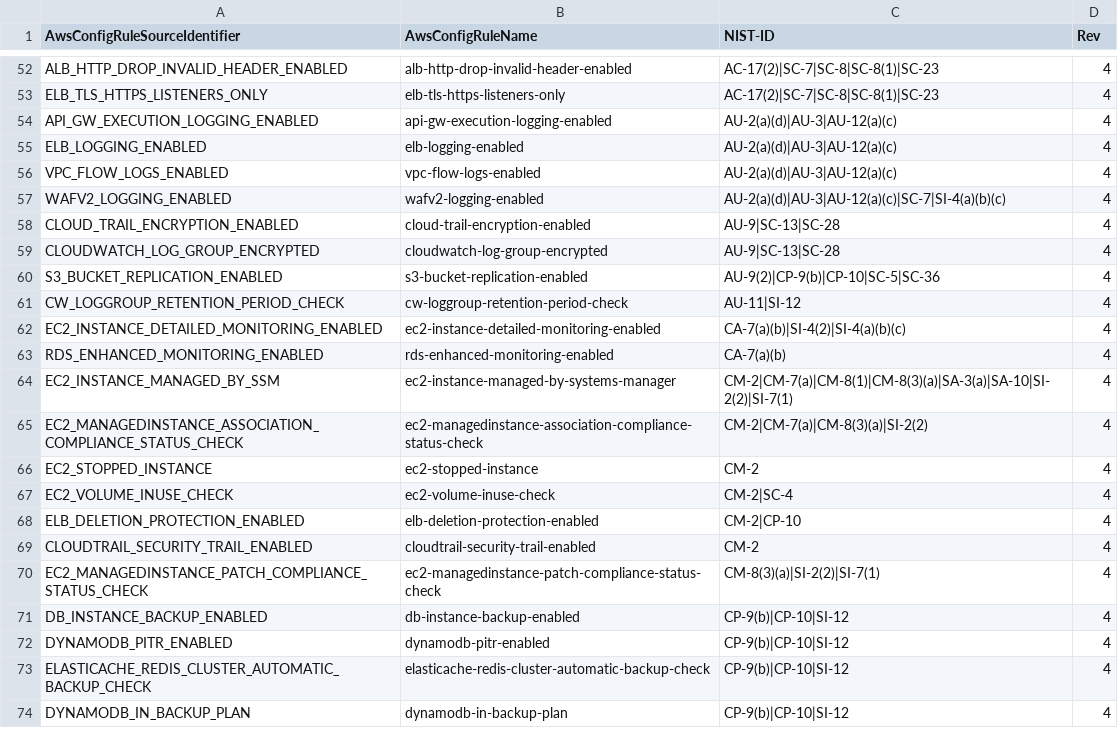
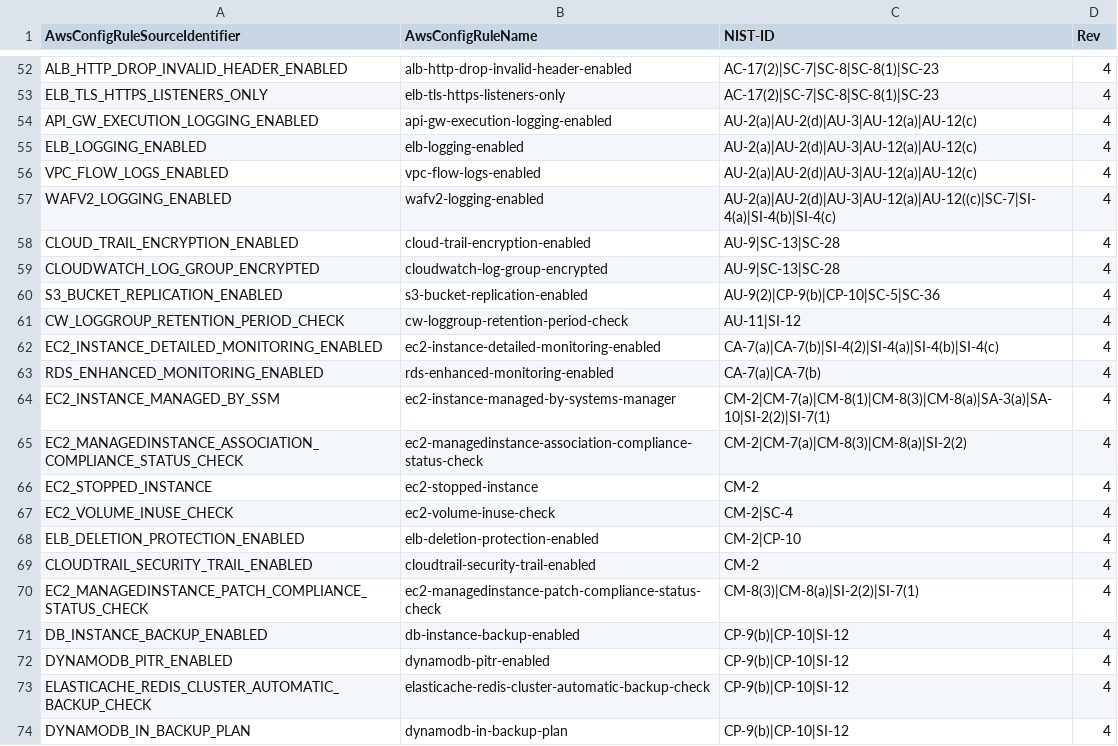
Before and after one commit to riddopic/heimdall2, a CSV file: libs/hdf-converters/data/aws-config-mapping.csv, drawn as a sheet; only a part is shown, gaps mark what is left out; the diff covers the shown part only.

Commit message:
Changed Nist mapping CSV to have separate entries for different nist tags rather than appending with parentheses

```diff
--- a/libs/hdf-converters/data/aws-config-mapping.csv
+++ b/libs/hdf-converters/data/aws-config-mapping.csv
@@ -53,6 +53,6 @@ ALB_HTTP_DROP_INVALID_HEADER_ENABLED,alb-http-drop-invalid-header-enabled,AC-17(
 ELB_TLS_HTTPS_LISTENERS_ONLY,elb-tls-https-listeners-only,AC-17(2)|SC-7|SC-8|SC-8(1)|SC-23,4
-API_GW_EXECUTION_LOGGING_ENABLED,api-gw-execution-logging-enabled,AU-2(a)(d)|AU-3|AU-12(a)(c),4
-ELB_LOGGING_ENABLED,elb-logging-enabled,AU-2(a)(d)|AU-3|AU-12(a)(c),4
-VPC_FLOW_LOGS_ENABLED,vpc-flow-logs-enabled,AU-2(a)(d)|AU-3|AU-12(a)(c),4
-WAFV2_LOGGING_ENABLED,wafv2-logging-enabled,AU-2(a)(d)|AU-3|AU-12(a)(c)|SC-7|SI-4(a)(b)(c),4
+API_GW_EXECUTION_LOGGING_ENABLED,api-gw-execution-logging-enabled,AU-2(a)|AU-2(d)|AU-3|AU-12(a)|AU-12(c),4
+ELB_LOGGING_ENABLED,elb-logging-enabled,AU-2(a)|AU-2(d)|AU-3|AU-12(a)|AU-12(c),4
+VPC_FLOW_LOGS_ENABLED,vpc-flow-logs-enabled,AU-2(a)|AU-2(d)|AU-3|AU-12(a)|AU-12(c),4
+WAFV2_LOGGING_ENABLED,wafv2-logging-enabled,AU-2(a)|AU-2(d)|AU-3|AU-12(a)|AU-12((c)|SC-7|SI-4(a)|SI-4(b)|SI-4(c),4
 CLOUD_TRAIL_ENCRYPTION_ENABLED,cloud-trail-encryption-enabled,AU-9|SC-13|SC-28,4
@@ -61,6 +61,6 @@ S3_BUCKET_REPLICATION_ENABLED,s3-bucket-replication-enabled,AU-9(2)|CP-9(b)|CP-1
 CW_LOGGROUP_RETENTION_PERIOD_CHECK,cw-loggroup-retention-period-check,AU-11|SI-12,4
-EC2_INSTANCE_DETAILED_MONITORING_ENABLED,ec2-instance-detailed-monitoring-enabled,CA-7(a)(b)|SI-4(2)|SI-4(a)(b)(c),4
-RDS_ENHANCED_MONITORING_ENABLED,rds-enhanced-monitoring-enabled,CA-7(a)(b),4
-EC2_INSTANCE_MANAGED_BY_SSM,ec2-instance-managed-by-systems-manager,CM-2|CM-7(a)|CM-8(1)|CM-8(3)(a)|SA-3(a)|SA-10|SI-2(2)|SI-7(1),4
-EC2_MANAGEDINSTANCE_ASSOCIATION_COMPLIANCE_STATUS_CHECK,ec2-managedinstance-association-compliance-status-check,CM-2|CM-7(a)|CM-8(3)(a)|SI-2(2),4
+EC2_INSTANCE_DETAILED_MONITORING_ENABLED,ec2-instance-detailed-monitoring-enabled,CA-7(a)|CA-7(b)|SI-4(2)|SI-4(a)|SI-4(b)|SI-4(c),4
+RDS_ENHANCED_MONITORING_ENABLED,rds-enhanced-monitoring-enabled,CA-7(a)|CA-7(b),4
+EC2_INSTANCE_MANAGED_BY_SSM,ec2-instance-managed-by-systems-manager,CM-2|CM-7(a)|CM-8(1)|CM-8(3)|CM-8(a)|SA-3(a)|SA-10|SI-2(2)|SI-7(1),4
+EC2_MANAGEDINSTANCE_ASSOCIATION_COMPLIANCE_STATUS_CHECK,ec2-managedinstance-association-compliance-status-check,CM-2|CM-7(a)|CM-8(3)|CM-8(a)|SI-2(2),4
 EC2_STOPPED_INSTANCE,ec2-stopped-instance,CM-2,4
@@ -69,3 +69,3 @@ ELB_DELETION_PROTECTION_ENABLED,elb-deletion-protection-enabled,CM-2|CP-10,4
 CLOUDTRAIL_SECURITY_TRAIL_ENABLED,cloudtrail-security-trail-enabled,CM-2,4
-EC2_MANAGEDINSTANCE_PATCH_COMPLIANCE_STATUS_CHECK,ec2-managedinstance-patch-compliance-status-check,CM-8(3)(a)|SI-2(2)|SI-7(1),4
+EC2_MANAGEDINSTANCE_PATCH_COMPLIANCE_STATUS_CHECK,ec2-managedinstance-patch-compliance-status-check,CM-8(3)|CM-8(a)|SI-2(2)|SI-7(1),4
 DB_INSTANCE_BACKUP_ENABLED,db-instance-backup-enabled,CP-9(b)|CP-10|SI-12,4
```
Also changed, not shown: 17 edited cells elsewhere in this file.
